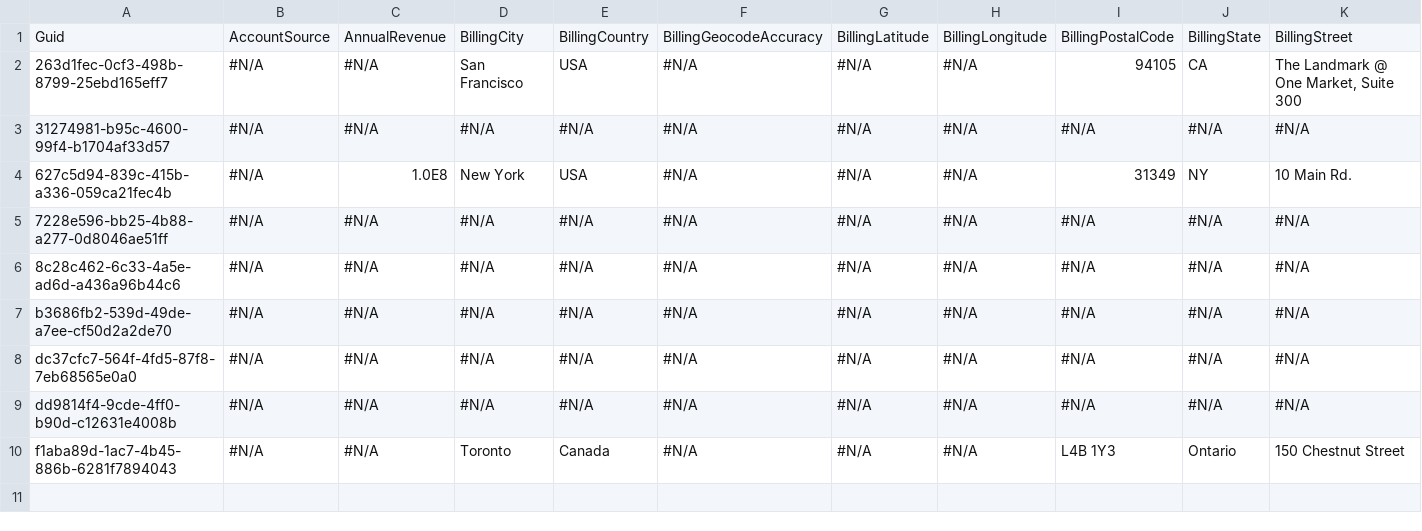
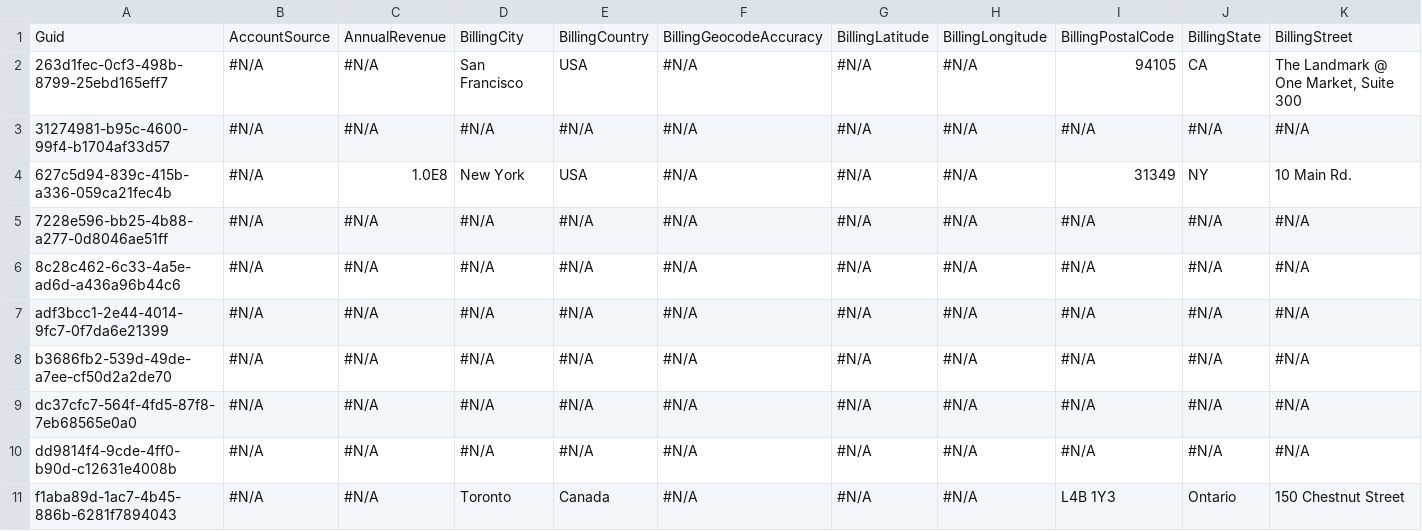
Before and after one commit to gmichail21/vcs-test, a CSV file: Account.csv, drawn as a sheet; only a part is shown; rows hold the shown columns only; the diff names each change by its address in the sheet, - before the commit and + after, or states it on an @@ line.

```diff
--- a/Account.csv
+++ b/Account.csv
+row 7: adf3bcc1-2e44-4014-9fc7-0f7da6e21399 | #N/A | #N/A | #N/A | #N/A | #N/A | #N/A | #N/A | #N/A | #N/A | #N/A
```
